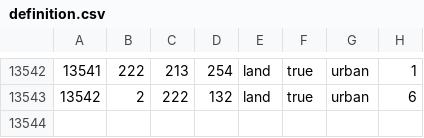
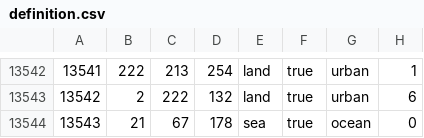
Before and after one commit to World-Ablaze/world-ablaze-beta, a CSV file: map/definition.csv, drawn as a sheet; only a part is shown, gaps mark what is left out; the diff names each change by its address in the sheet, - before the commit and + after, or states it on an @@ line.

```diff
--- a/map/definition.csv
+++ b/map/definition.csv
+row 13544: 13543 | 21 | 67 | 178 | sea | true | ocean | 0
```
Also changed, not shown: 15 other files.
